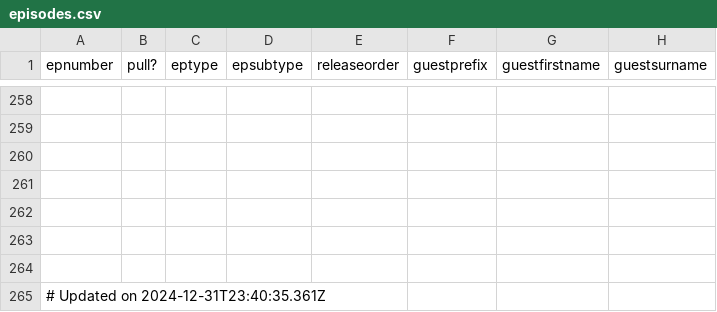
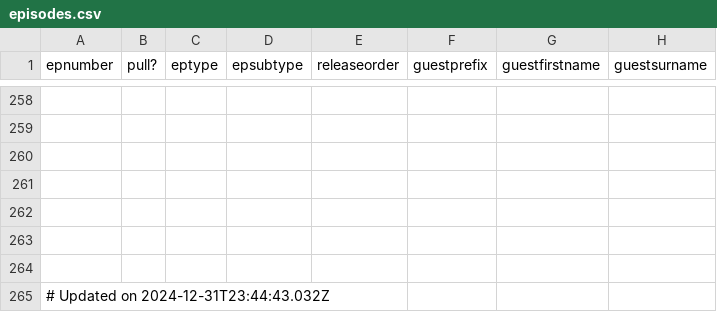
Before and after one commit to jmp1016/cm_eps, a CSV file: episodes.csv, drawn as a sheet; only a part is shown, gaps mark what is left out; the diff names each change by its address in the sheet, - before the commit and + after, or states it on an @@ line.

Commit message:
Automated upload of episodes.csv on 2024-12-31T23:44:43.032Z

```diff
--- a/episodes.csv
+++ b/episodes.csv
-A265 (epnumber): # Updated on 2024-12-31T23:40:35.361Z
+A265 (epnumber): # Updated on 2024-12-31T23:44:43.032Z
```
